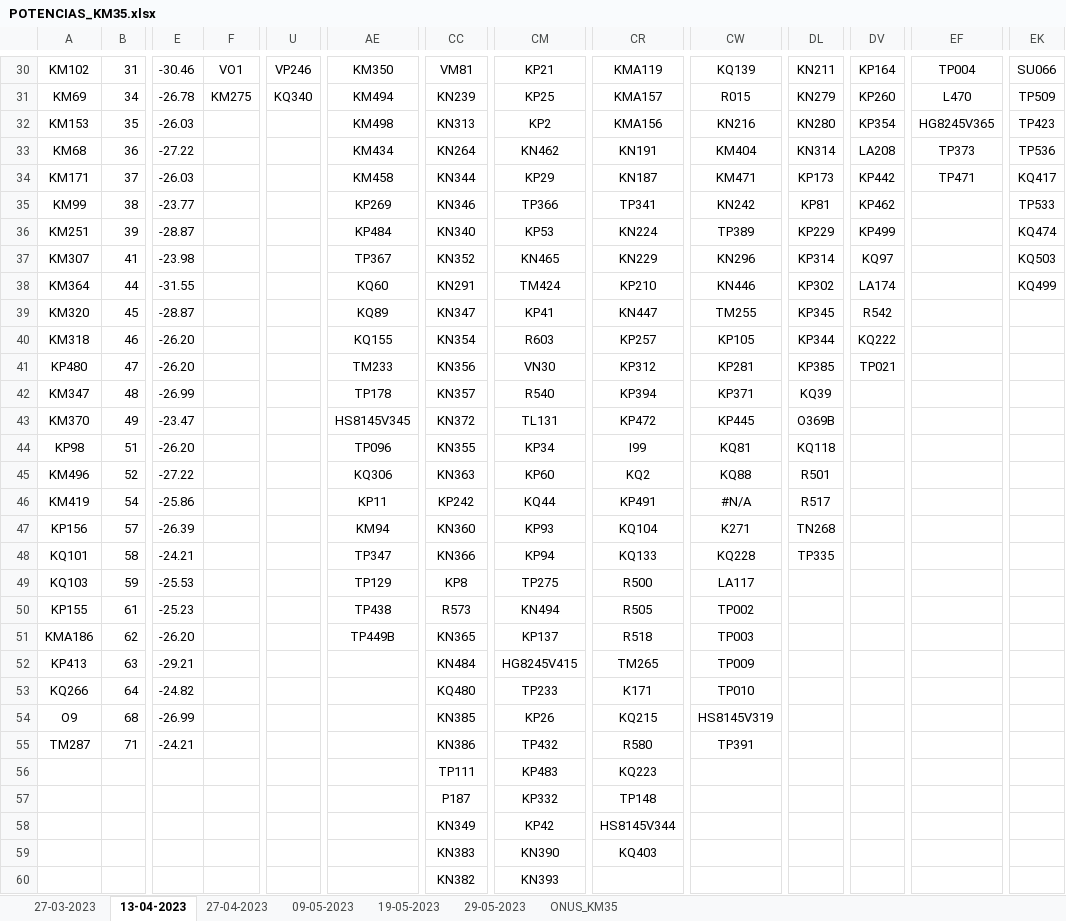
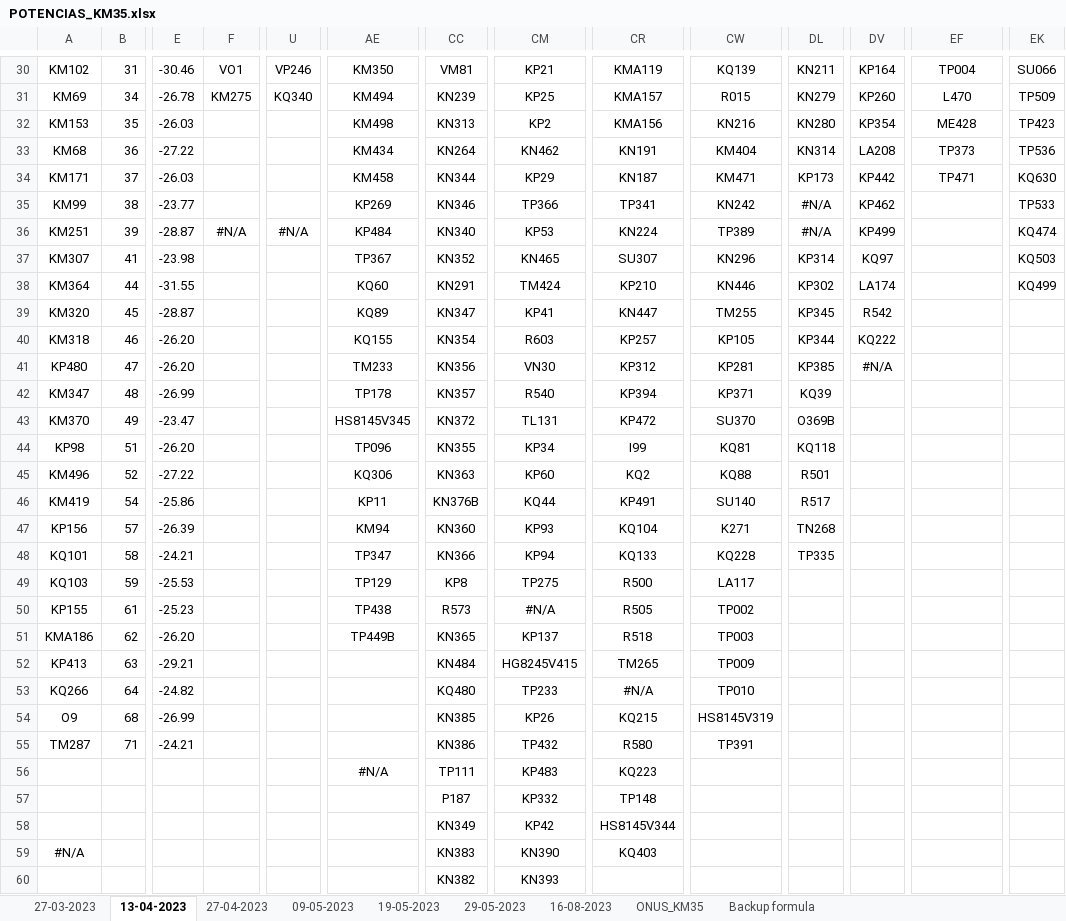
Before and after one commit to xSlowikx/GITHUB_LABURO, an Excel workbook: POTENCIAS/POTENCIAS_KM35.xlsx, sheet 13-04-2023, drawn as a sheet; only a part is shown, gaps mark what is left out; values as stored, in another font and other column widths than the file's, no borders; the diff covers the shown part only; the diff names each change by its address in the sheet, - before the commit and + after, or states it on an @@ line.

```diff
--- a/POTENCIAS/POTENCIAS_KM35.xlsx (sheet 13-04-2023)
+++ b/POTENCIAS/POTENCIAS_KM35.xlsx (sheet 13-04-2023)
+sheet tab: 16-08-2023
+sheet tab: Backup formula
-EF32: HG8245V365
+EF32: ME428
-EK34: KQ417
+EK34: KQ630
-DL35: KP81
+DL35: #N/A
-F36: (empty)
+F36: #N/A
-U36: (empty)
+U36: #N/A
-DL36: KP229
+DL36: #N/A
-CR37: KN229
+CR37: SU307
-DV41: TP021
+DV41: #N/A
-CW43: KP445
+CW43: SU370
-CC46: KP242
+CC46: KN376B
-CW46: #N/A
+CW46: SU140
-CM50: KN494
+CM50: #N/A
-CR53: K171
+CR53: #N/A
-AE56: (empty)
+AE56: #N/A
-A59: (empty)
+A59: #N/A
```
Also changed, not shown: 24 edited cells elsewhere in this sheet, sheet ONUS_KM35, sheet 29-05-2023, sheet 27-03-2023, sheet 09-05-2023, sheet 19-05-2023, formulas that keep their value.
